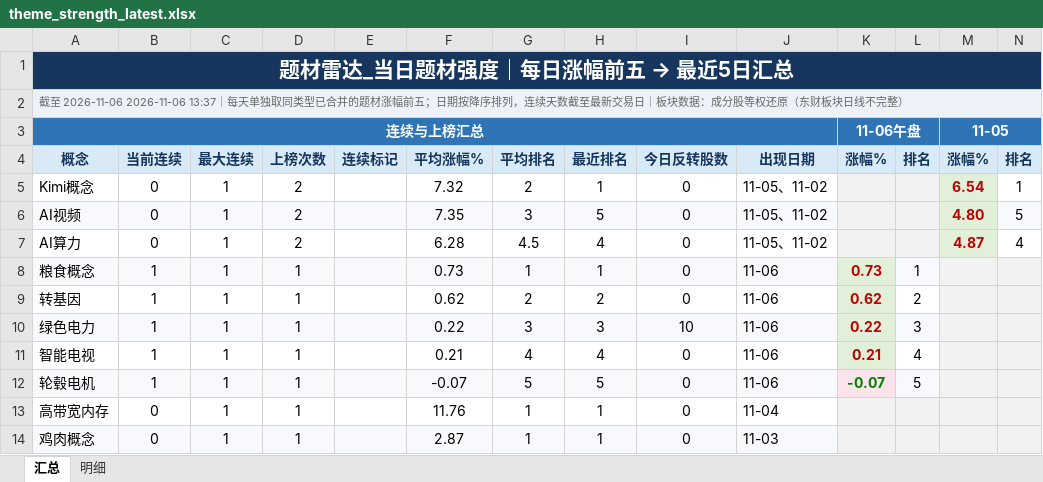
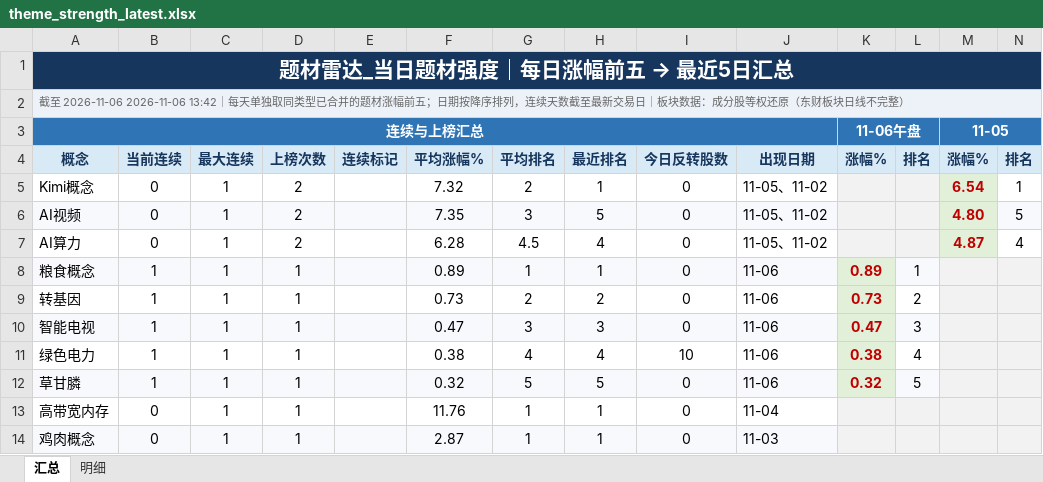
Before and after one commit to nancybhc/a-share-blast-lab, an Excel workbook: data/theme_strength_latest.xlsx, sheet 汇总, drawn as a sheet; only a part is shown; values as stored, in another font and other column widths than the file's, no borders; removed rows and columns are numbered as before the commit, all else as after; rows hold the shown columns only; the diff names each change by its address in the sheet, - before the commit and + after, or states it on an @@ line.

```diff
--- a/data/theme_strength_latest.xlsx (sheet 汇总)
+++ b/data/theme_strength_latest.xlsx (sheet 汇总)
-A2: …至 2026-11-06 2026-11-06 13:37｜每天单…
+A2: …至 2026-11-06 2026-11-06 13:42｜每天单…
-F8: 0.73
+F8: 0.89
-K8: 0.73
+K8: 0.89
-F9: 0.62
+F9: 0.73
-K9: 0.62
+K9: 0.73
-row 10: 绿色电力 | 1 | 1 | 1 |  | 0.22 | 3 | 3 | 10 | 11-06 | 0.22 | 3
-A10:J10 fill: none
+A10:J10 fill: #F7F9FC
-F10: 0.21
+F10: 0.47
-G10: 4
+G10: 3
-H10: 4
+H10: 3
-K10: 0.21
+K10: 0.47
-L10: 4
+L10: 3
-L10 fill: none
+L10 fill: #F7F9FC
+row 11: 绿色电力 | 1 | 1 | 1 |  | 0.38 | 4 | 4 | 10 | 11-06 | 0.38 | 4
-A12: 轮毂电机
+A12: 草甘膦
-F12: -0.07
+F12: 0.32
-K12: -0.07
+K12: 0.32
@@ K12 fill: #FCE4EC → #E2F0D9, text colour: #008000 → #C00000 @@
```
Also changed, not shown: sheet 明细, 13 other files.
